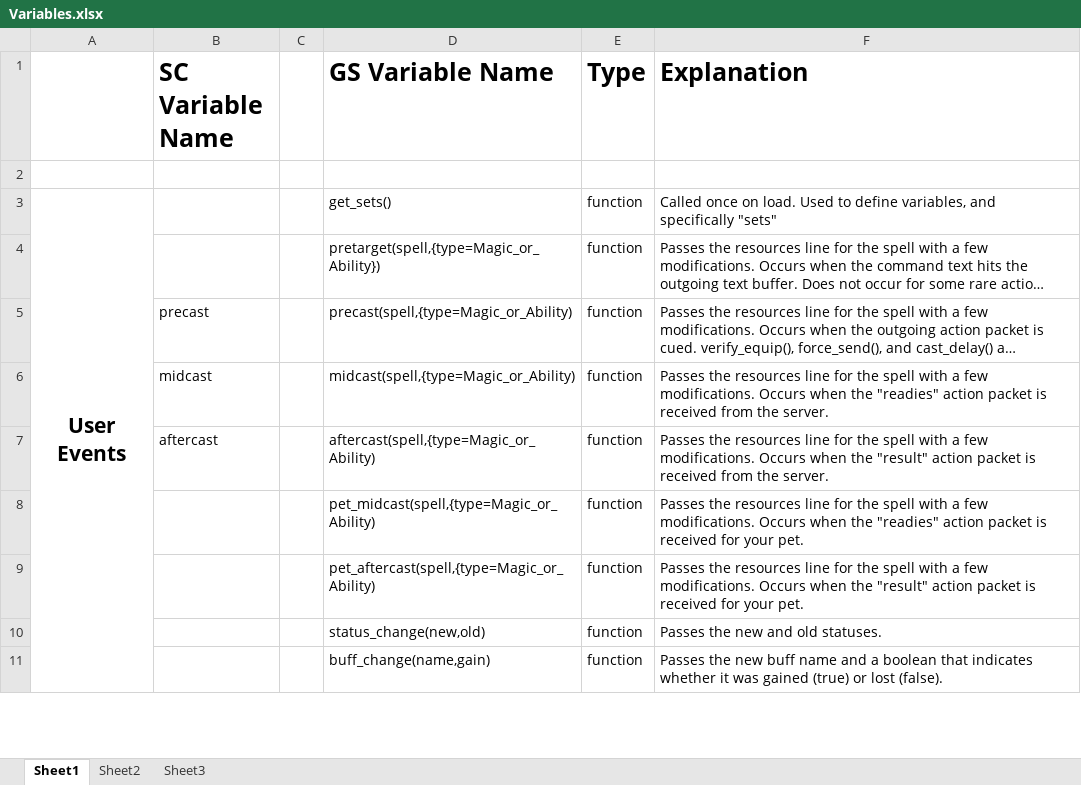
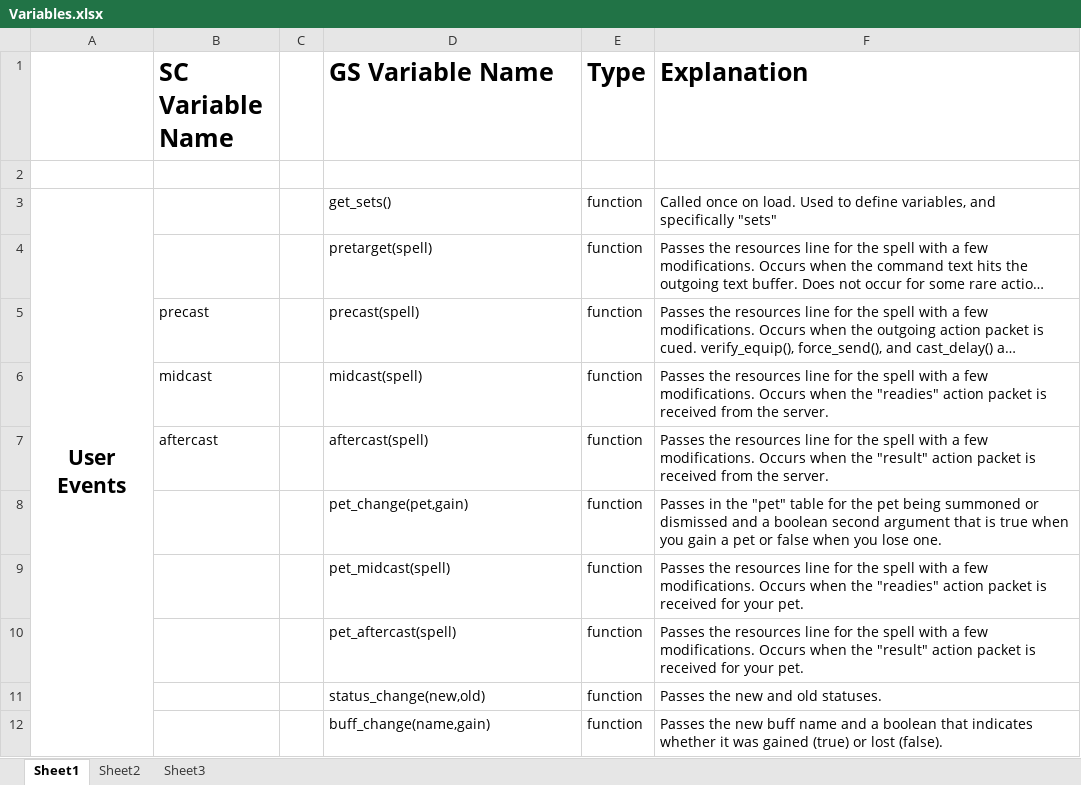
Before and after one commit to Windower/Lua, an Excel workbook: addons/GearSwap/beta_examples_and_information/Variables.xlsx, sheet Sheet1, drawn as a sheet; only a part is shown; long unchanged cells end in …; values as stored, in another font and other column widths than the file's, no borders; addresses are those after the commit; the diff covers the shown part only; the diff names each change by its address in the sheet, - before the commit and + after, or states it on an @@ line.

Commit message:
GearSwap v0.818 - pet_gain -> pet_change, docs

```diff
--- a/addons/GearSwap/beta_examples_and_information/Variables.xlsx (sheet Sheet1)
+++ b/addons/GearSwap/beta_examples_and_information/Variables.xlsx (sheet Sheet1)
-D4 (GS Variable Name): pretarget(spell,{type=Magic_or_Ability})
+D4 (GS Variable Name): pretarget(spell)
-D5 (GS Variable Name): precast(spell,{type=Magic_or_Ability)
+D5 (GS Variable Name): precast(spell)
-D6 (GS Variable Name): midcast(spell,{type=Magic_or_Ability)
+D6 (GS Variable Name): midcast(spell)
-D7 (GS Variable Name): aftercast(spell,{type=Magic_or_Ability)
+D7 (GS Variable Name): aftercast(spell)
+row 8:  |  |  | pet_change(pet,gain) | function | Passes in the "pet" table for the pet being summoned or dismissed and a boolean second argument that is true when you gain a pet or false when you lose one.
-D9 (GS Variable Name): pet_midcast(spell,{type=Magic_or_Ability)
+D9 (GS Variable Name): pet_midcast(spell)
-D10 (GS Variable Name): pet_aftercast(spell,{type=Magic_or_Ability)
+D10 (GS Variable Name): pet_aftercast(spell)
```
Also changed, not shown: 1 added row, 3 edited cells, cell formats and merged cells elsewhere in this sheet, 3 other files.
